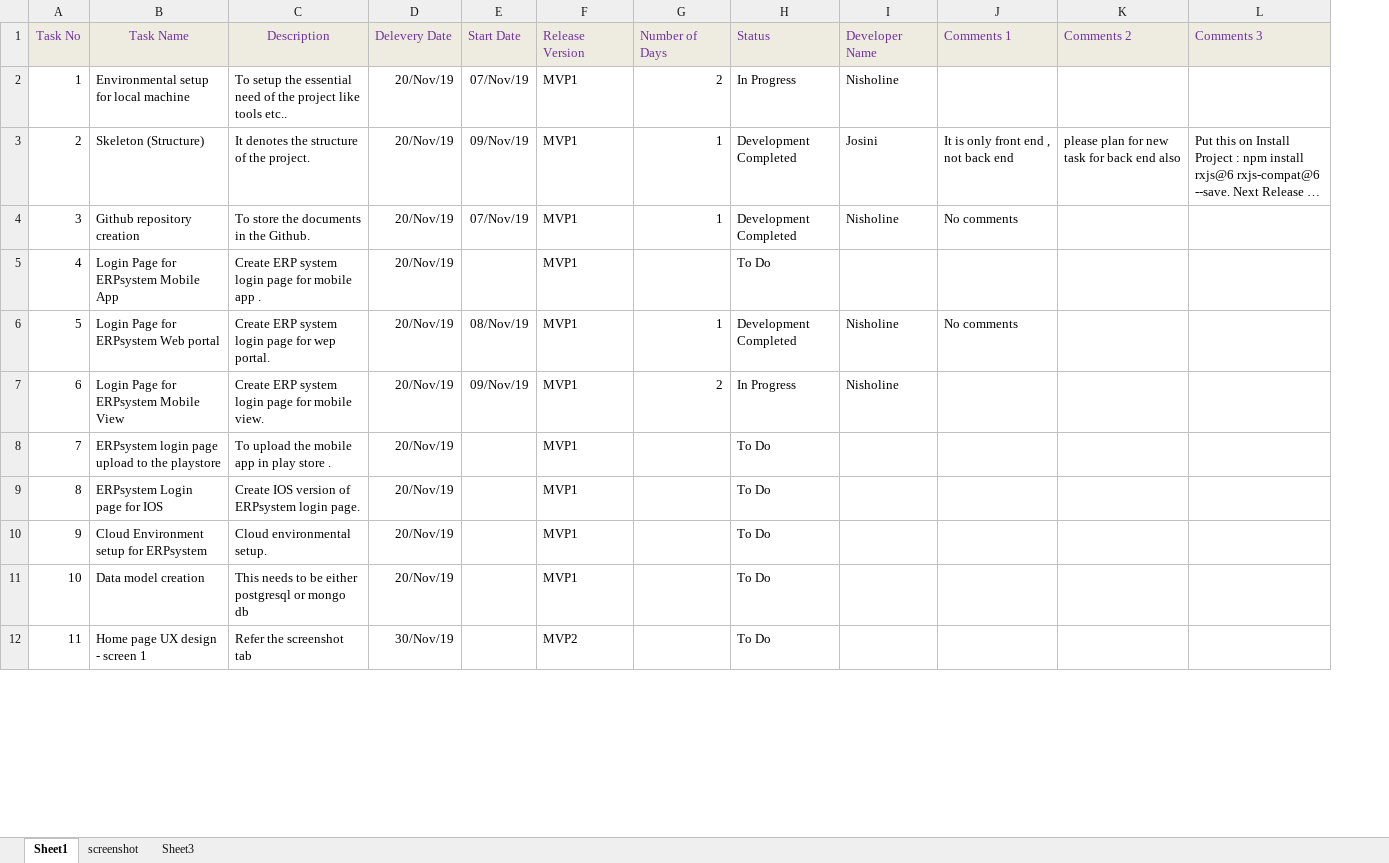
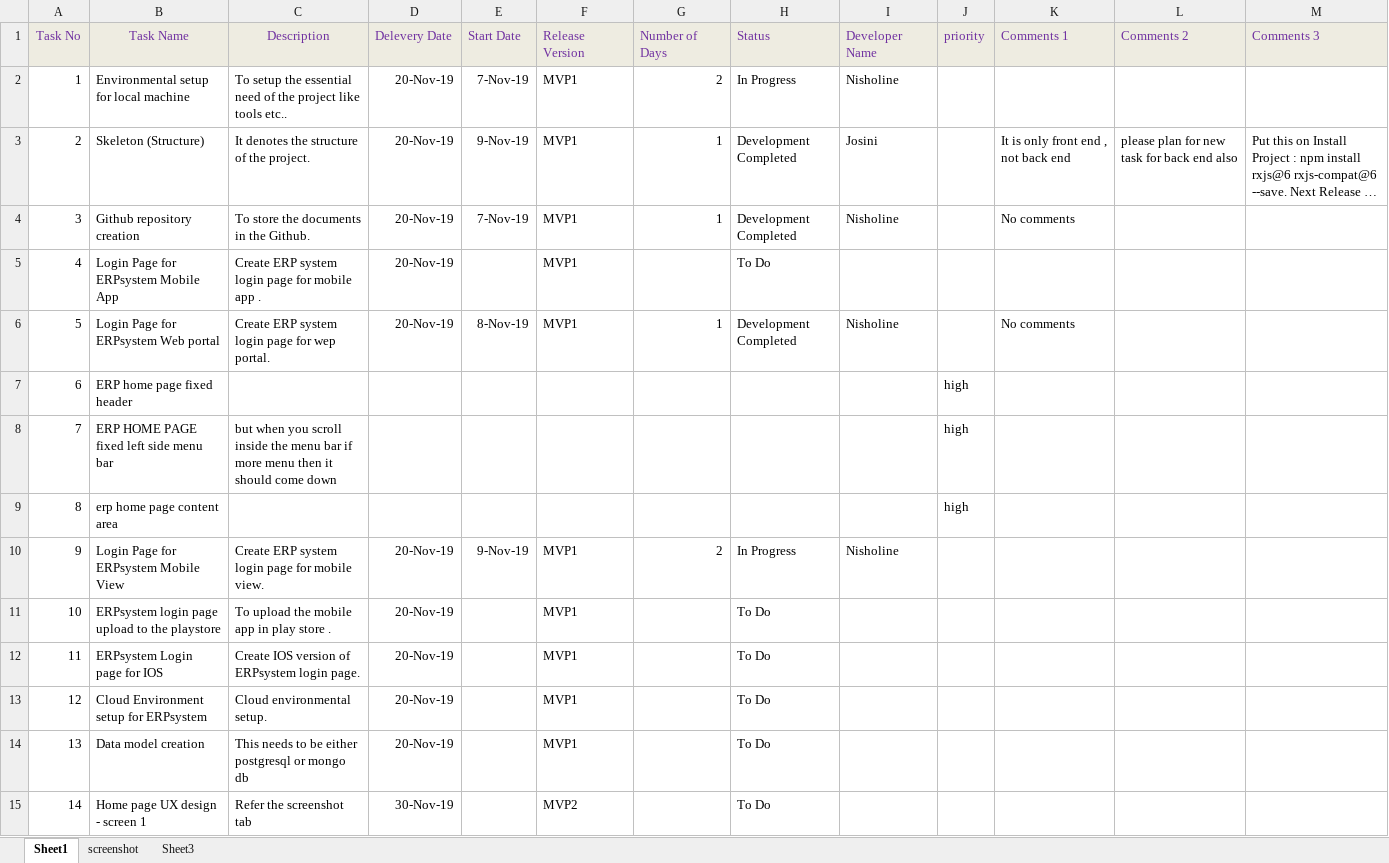
Before and after one commit to nrg-dev/ERP-Documents, an Excel workbook: User Story Details.xlsx, sheet Sheet1, drawn as a sheet; only a part is shown; long unchanged cells end in …; values as stored, in another font and other column widths than the file's, no borders; addresses are those after the commit; the diff covers the shown part only; the diff names each change by its address in the sheet, - before the commit and + after, or states it on an @@ line.

Commit message:
Add files via upload

```diff
--- a/User Story Details.xlsx (sheet Sheet1)
+++ b/User Story Details.xlsx (sheet Sheet1)
+column J (priority), empty
-D2:D6 (Delevery Date): 20/Nov/19
+D2:D6 (Delevery Date): 20-Nov-19
-E2 (Start Date): 07/Nov/19
+E2 (Start Date): 7-Nov-19
-E3 (Start Date): 09/Nov/19
+E3 (Start Date): 9-Nov-19
-E4 (Start Date): 07/Nov/19
+E4 (Start Date): 7-Nov-19
-E6 (Start Date): 08/Nov/19
+E6 (Start Date): 8-Nov-19
+row 7: 6 | ERP home page fixed header |  |  |  |  |  |  |  | high
+row 8: 7 | ERP HOME PAGE fixed left side menu bar | but when you scroll inside the menu bar if more menu then it should come down |  |  |  |  |  |  | high
+row 9: 8 | erp home page content area |  |  |  |  |  |  |  | high
@@ column A (Task No) renumbered between rows 10 and 35 @@
-D10:D14 (Delevery Date): 20/Nov/19
+D10:D14 (Delevery Date): 20-Nov-19
-E10 (Start Date): 09/Nov/19
+E10 (Start Date): 9-Nov-19
-D15 (Delevery Date): 30/Nov/19
+D15 (Delevery Date): 30-Nov-19
```
Also changed, not shown: 2 added rows and 20 edited cells elsewhere in this sheet, charts or pictures.
